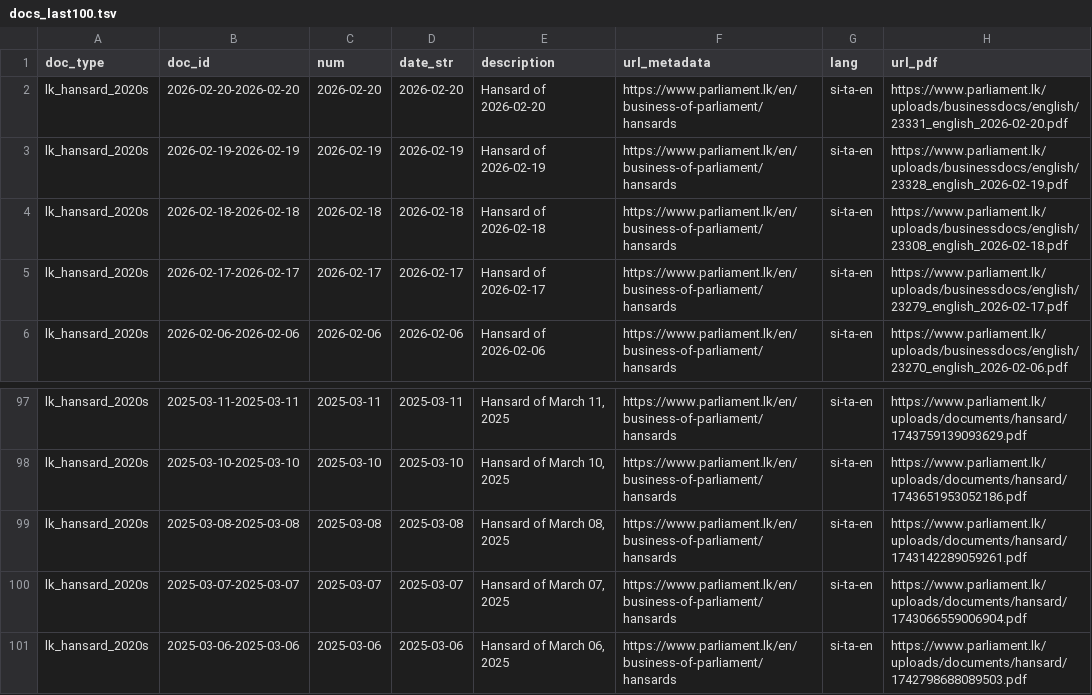
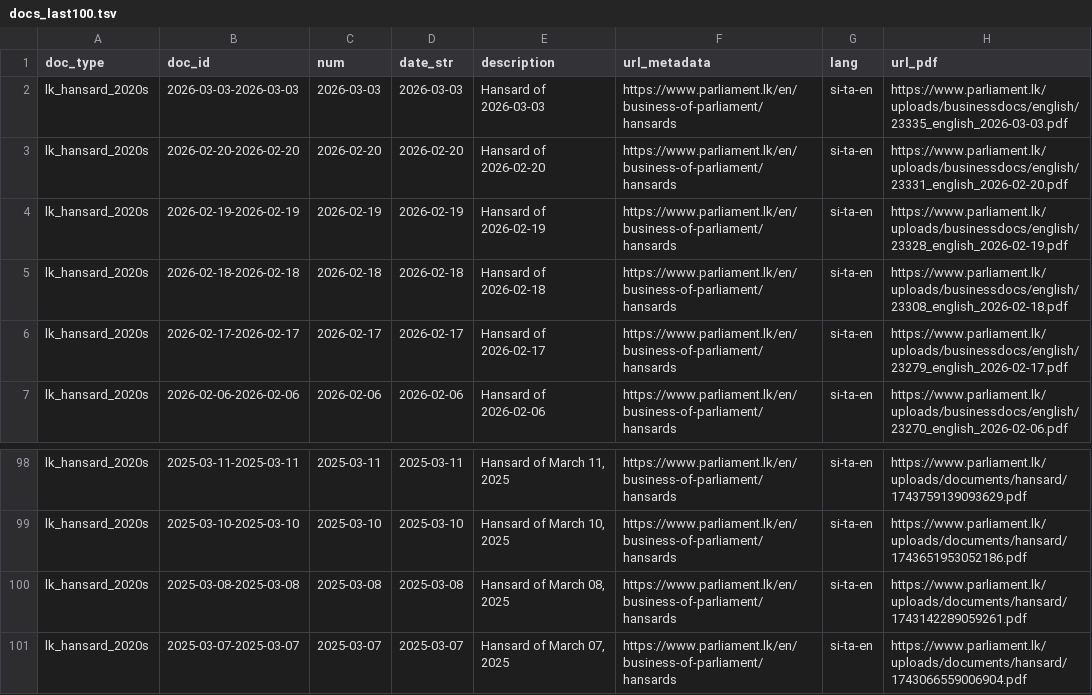
Before and after one commit to nuuuwan/lk_hansard, a TSV file: data/lk_hansard_2020s/docs_last100.tsv, drawn as a sheet; only a part is shown, gaps mark what is left out.

```diff
--- a/data/lk_hansard_2020s/docs_last100.tsv
+++ b/data/lk_hansard_2020s/docs_last100.tsv
@@ -1,2 +1,3 @@
 doc_type	doc_id	num	date_str	description	url_metadata	lang	url_pdf
+lk_hansard_2020s	2026-03-03-2026-03-03	2026-03-03	2026-03-03	Hansard of 2026-03-03	https://www.parliament.lk/en/business-of-parliament/hansards	si-ta-en	https://www.parliament.lk/uploads/businessdocs/english/23335_english_2026-03-03.pdf
 lk_hansard_2020s	2026-02-20-2026-02-20	2026-02-20	2026-02-20	Hansard of 2026-02-20	https://www.parliament.lk/en/business-of-parliament/hansards	si-ta-en	https://www.parliament.lk/uploads/businessdocs/english/23331_english_2026-02-20.pdf
@@ -100,2 +101 @@ lk_hansard_2020s	2025-03-08-2025-03-08	2025-03-08	2025-03-08	Hansard of March 08
 lk_hansard_2020s	2025-03-07-2025-03-07	2025-03-07	2025-03-07	Hansard of March 07, 2025	https://www.parliament.lk/en/business-of-parliament/hansards	si-ta-en	https://www.parliament.lk/uploads/documents/hansard/1743066559006904.pdf
-lk_hansard_2020s	2025-03-06-2025-03-06	2025-03-06	2025-03-06	Hansard of March 06, 2025	https://www.parliament.lk/en/business-of-parliament/hansards	si-ta-en	https://www.parliament.lk/uploads/documents/hansard/1742798688089503.pdf
```
Also changed, not shown: data/lk_hansard_2020s/docs_all.tsv, 10 other files.
